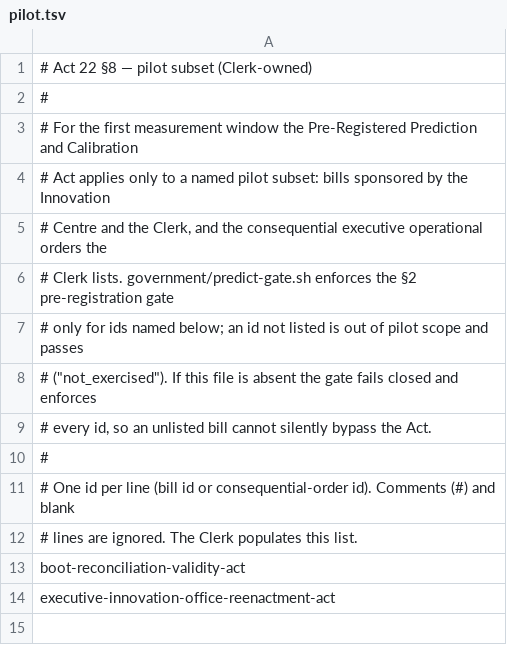
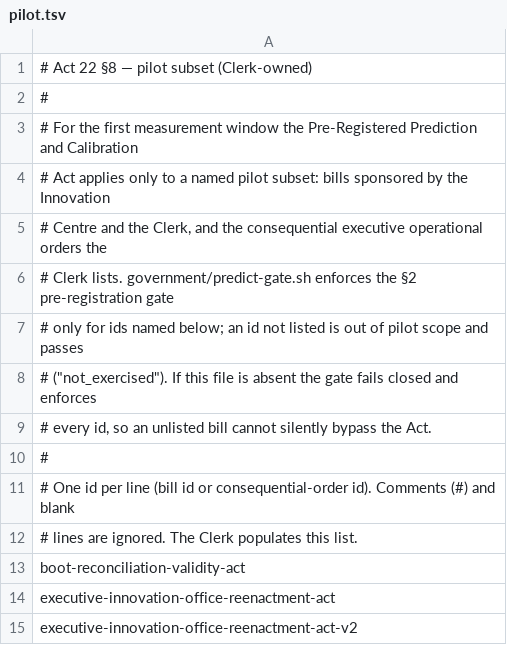
Before and after one commit to ottojung/viche, a TSV file: records/predictions/pilot.tsv, drawn as a sheet; the diff names each change by its address in the sheet, - before the commit and + after, or states it on an @@ line.

Commit message:
Clerk: verify successor bill v2 at dcf5c22 (§2.1 identical, records-smoke green, 5 fresh predictions); enroll it in the Act 22 pilot so the gate fails closed until the ledger lands; assign red-team to c1a0000a

```diff
--- a/records/predictions/pilot.tsv
+++ b/records/predictions/pilot.tsv
+row 15: executive-innovation-office-reenactment-act-v2
```
Also changed, not shown: 3 other files.
